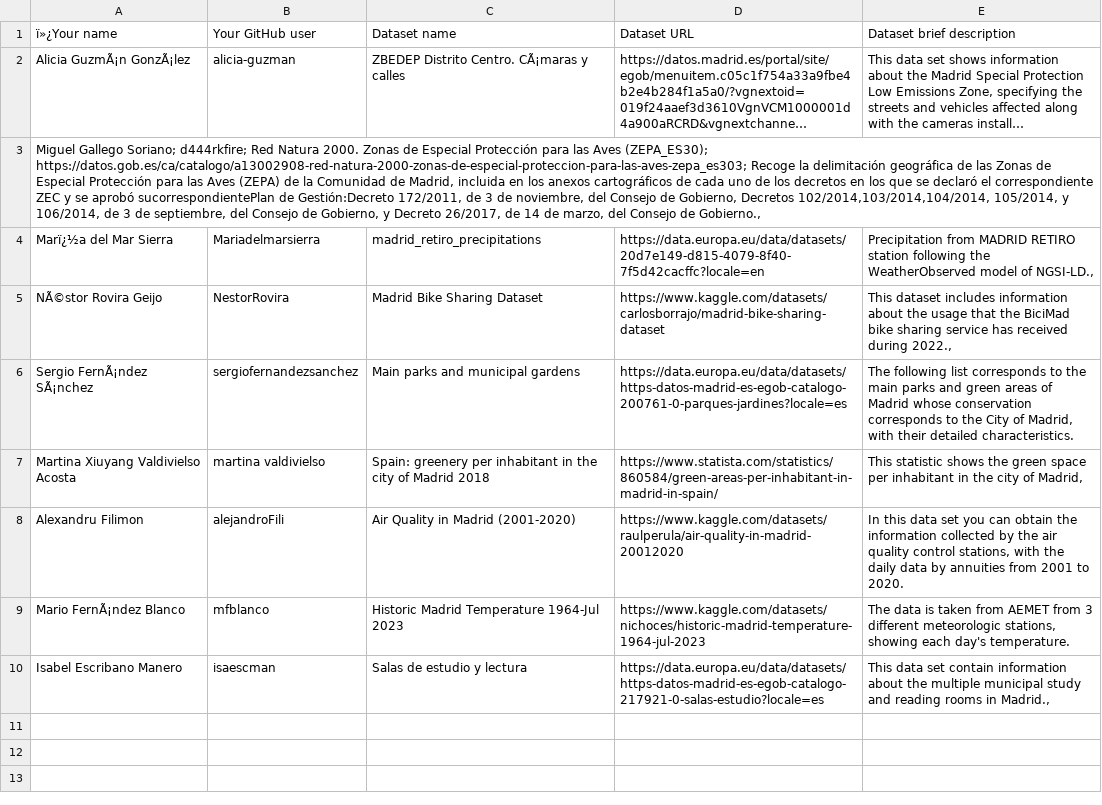
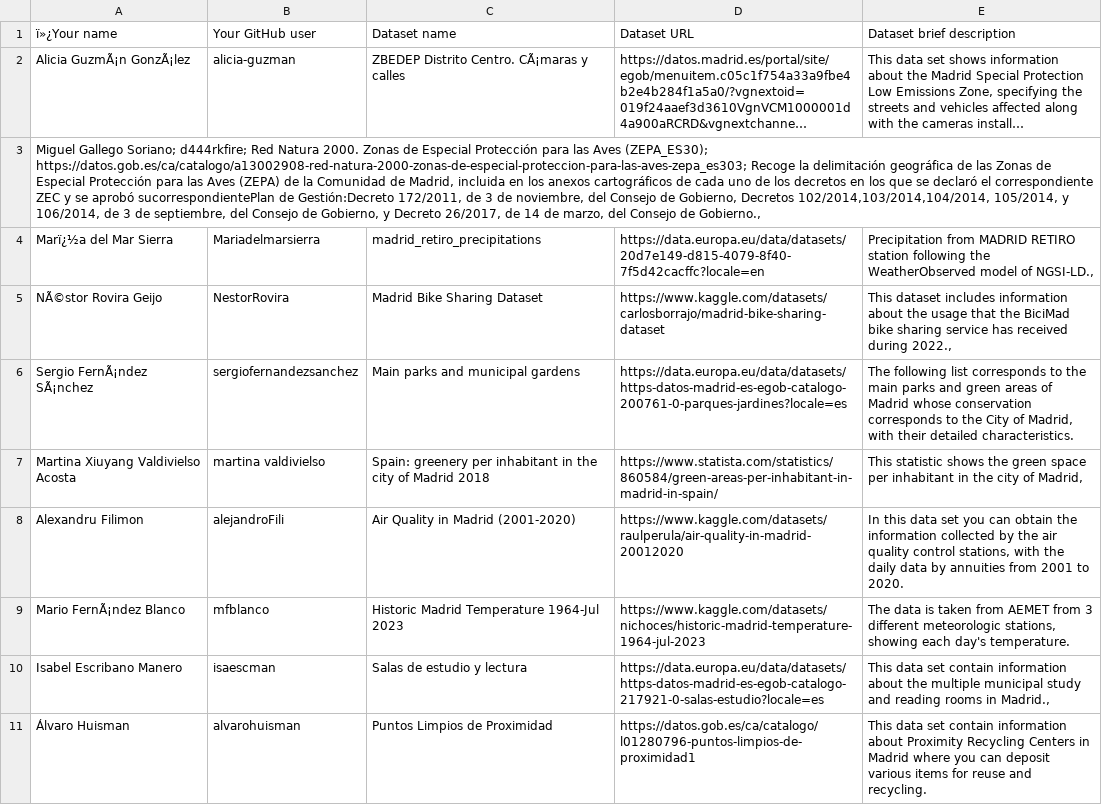
Before and after one commit to miguelangel-suarez/Curso2023-2024-DataScience, a CSV file: Assignment1/DatasetDescriptions.csv, drawn as a sheet; long unchanged cells end in ….

Commit message:
Update DatasetDescriptions.csv

```diff
--- a/Assignment1/DatasetDescriptions.csv
+++ b/Assignment1/DatasetDescriptions.csv
@@ -10 +10,2 @@ Mario FernÃ¡ndez Blanco; mfblanco; Historic Madrid Temperature 1964-Jul 2023;
 Isabel Escribano Manero; isaescman; Salas de estudio y lectura; https://data.europa.eu/data/datasets/https-datos-madrid-es-egob-catalogo-217921-0-salas-estudio?locale=es; This data set contain information about the multiple municipal study and reading rooms in Madrid.,
+Álvaro Huisman; alvarohuisman;Puntos Limpios de Proximidad;https://datos.gob.es/ca/catalogo/l01280796-puntos-limpios-de-proximidad1; This data set contain information about Proximity Recycling Centers in Madrid where you can deposit various items for reuse and recycling.
```
